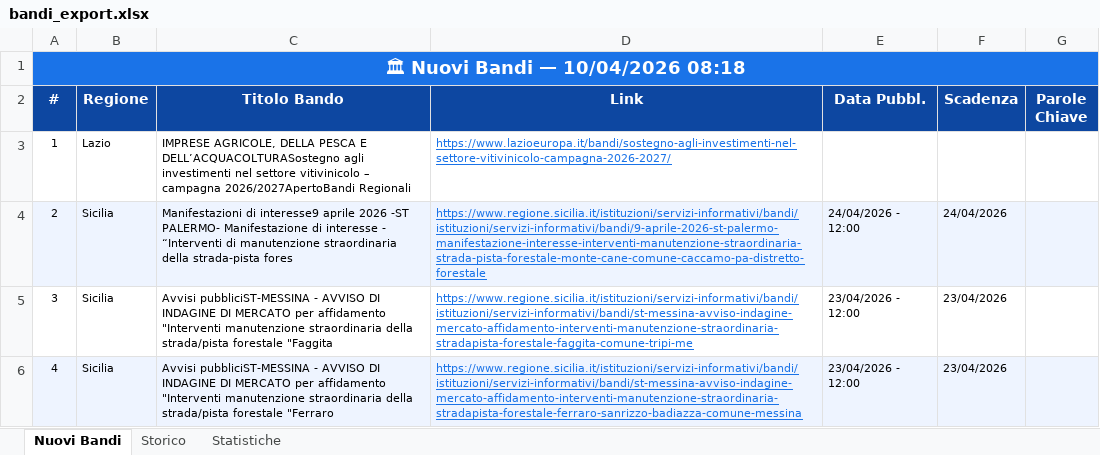
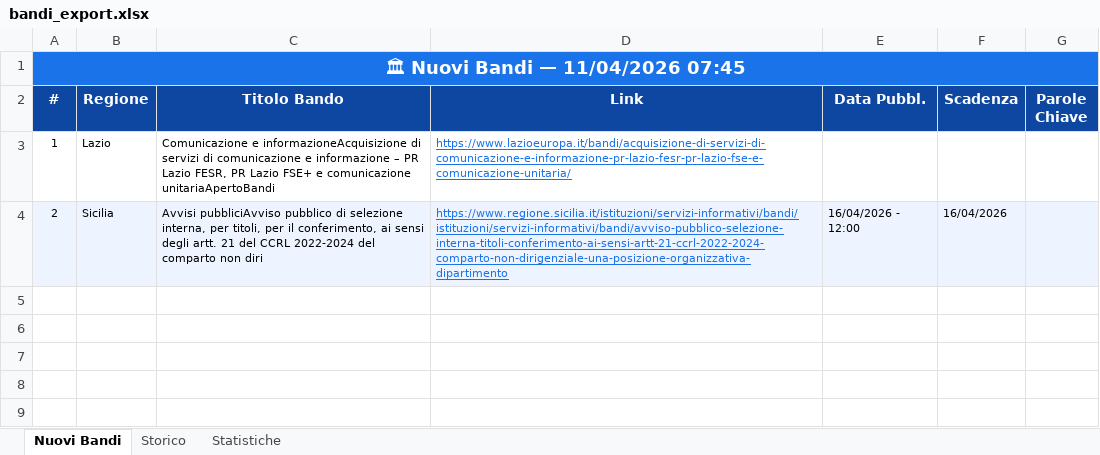
Before and after one commit to cdalvise/bandi-monitor, an Excel workbook: data/bandi_export.xlsx, sheet Nuovi Bandi, drawn as a sheet; values as stored, in another font and other column widths than the file's, no borders; the diff names each change by its address in the sheet, - before the commit and + after, or states it on an @@ line.

```diff
--- a/data/bandi_export.xlsx (sheet Nuovi Bandi)
+++ b/data/bandi_export.xlsx (sheet Nuovi Bandi)
-A1 (#): 🏛 Nuovi Bandi — 10/04/2026 08:18
+A1 (#): 🏛 Nuovi Bandi — 11/04/2026 07:45
-C3 (Titolo Bando): IMPRESE AGRICOLE, DELLA PESCA E DELL’ACQUACOLTURASostegno agli investimenti nel settore vitivinicolo – campagna 2026/2027ApertoBandi Regionali
+C3 (Titolo Bando): Comunicazione e informazioneAcquisizione di servizi di comunicazione e informazione – PR Lazio FESR, PR Lazio FSE+ e comunicazione unitariaApertoBandi
-D3 (Link): https://www.lazioeuropa.it/bandi/sostegno-agli-investimenti-nel-settore-vitivinicolo-campagna-2026-2027/
+D3 (Link): https://www.lazioeuropa.it/bandi/acquisizione-di-servizi-di-comunicazione-e-informazione-pr-lazio-fesr-pr-lazio-fse-e-comunicazione-unitaria/
-C4 (Titolo Bando): Manifestazioni di interesse9 aprile 2026 -ST PALERMO- Manifestazione di interesse - “Interventi di manutenzione straordinaria della strada-pista fores
+C4 (Titolo Bando): Avvisi pubbliciAvviso pubblico di selezione interna, per titoli, per il conferimento, ai sensi degli artt. 21 del CCRL 2022-2024 del comparto non diri
-D4 (Link): https://www.regione.sicilia.it/istituzioni/servizi-informativi/bandi/istituzioni/servizi-informativi/bandi/9-aprile-2026-st-palermo-manifestazione-interesse-interventi-manutenzione-straordinaria-strada-pista-forestale-monte-cane-comune-caccamo-pa-distretto-forestale
+D4 (Link): https://www.regione.sicilia.it/istituzioni/servizi-informativi/bandi/istituzioni/servizi-informativi/bandi/avviso-pubblico-selezione-interna-titoli-conferimento-ai-sensi-artt-21-ccrl-2022-2024-comparto-non-dirigenziale-una-posizione-organizzativa-dipartimento
-E4 (Data Pubbl.): 24/04/2026 - 12:00
+E4 (Data Pubbl.): 16/04/2026 - 12:00
-F4 (Scadenza): 24/04/2026
+F4 (Scadenza): 16/04/2026
-row 5: 3 | Sicilia | Avvisi pubbliciST-MESSINA - AVVISO DI INDAGINE DI MERCATO per affidamento "Interventi manutenzione straordinaria della strada/pista forestale "Faggita | https://www.regione.sicilia.it/istituzioni/servizi-informativi/bandi/istituzioni/servizi-informativi/bandi/st-messina-avviso-indagine-mercato-affidamento-interventi-manutenzione-straordinaria-stradapista-forestale-faggita-comune-tripi-me | 23/04/2026 - 12:00 | 23/04/2026
-row 6: 4 | Sicilia | Avvisi pubbliciST-MESSINA - AVVISO DI INDAGINE DI MERCATO per affidamento "Interventi manutenzione straordinaria della strada/pista forestale "Ferraro | https://www.regione.sicilia.it/istituzioni/servizi-informativi/bandi/istituzioni/servizi-informativi/bandi/st-messina-avviso-indagine-mercato-affidamento-interventi-manutenzione-straordinaria-stradapista-forestale-ferraro-sanrizzo-badiazza-comune-messina | 23/04/2026 - 12:00 | 23/04/2026
```
Also changed, not shown: sheet Storico, sheet Statistiche, 1 other file.
